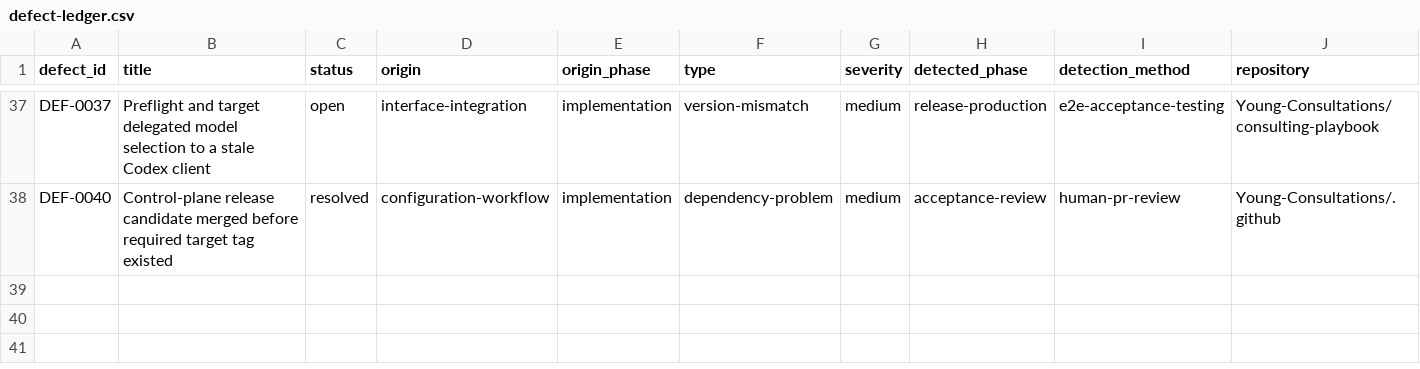
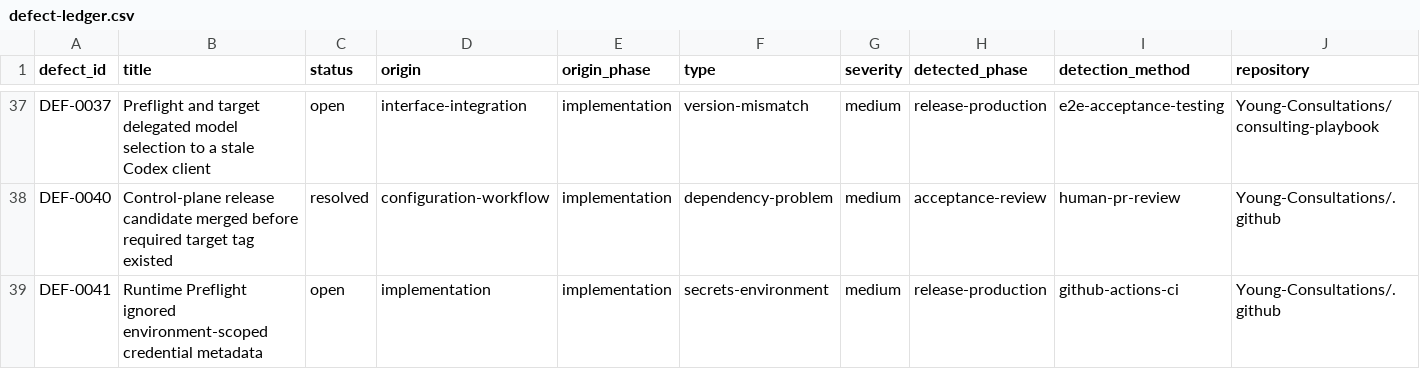
Before and after one commit to Young-Consultations/consulting-playbook, a CSV file: ai-sdlc/defects/defect-ledger.csv, drawn as a sheet; only a part is shown, gaps mark what is left out; rows hold the shown columns only; the diff names each change by its address in the sheet, - before the commit and + after, or states it on an @@ line.

Commit message:
docs: record DEF-0041 Runtime Preflight scope defect (#56)

```diff
--- a/ai-sdlc/defects/defect-ledger.csv
+++ b/ai-sdlc/defects/defect-ledger.csv
+row 39: DEF-0041 | Runtime Preflight ignored environment-scoped credential metadata | open | implementation | implementation | secrets-environment | medium | release-production | github-actions-ci | Young-Consultations/.github
```
Also changed, not shown: 1 other file.
